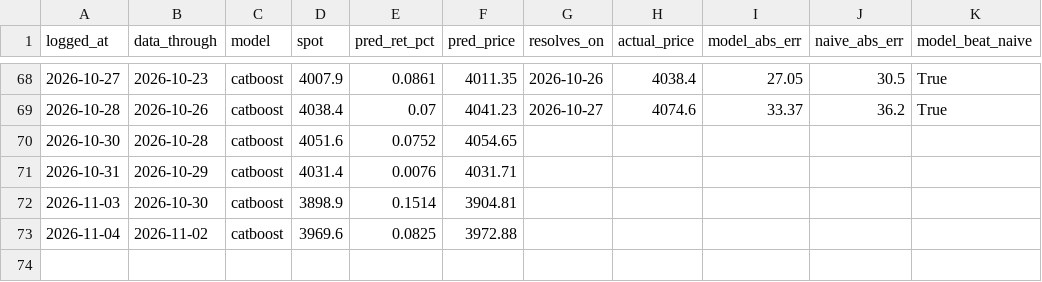
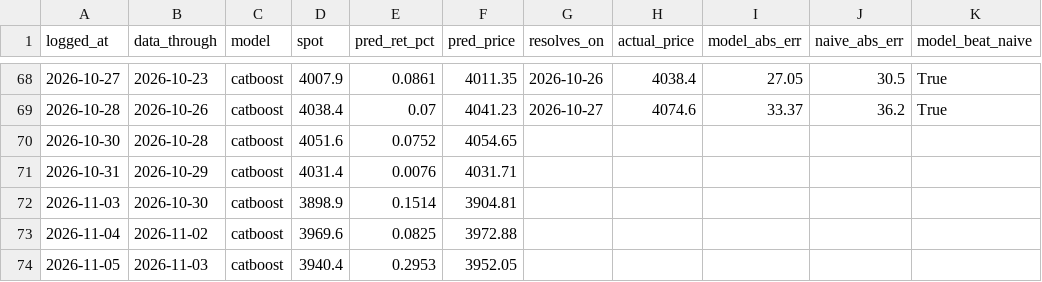
Before and after one commit to Srimurari14/gold-band, a CSV file: logs/daily_predictions.csv, drawn as a sheet; only a part is shown, gaps mark what is left out.

```diff
--- a/logs/daily_predictions.csv
+++ b/logs/daily_predictions.csv
@@ -73 +73,2 @@ logged_at,data_through,model,spot,pred_ret_pct,pred_price,resolves_on,actual_pri
 2026-11-04,2026-11-02,catboost,3969.6,0.0825,3972.88,,,,,
+2026-11-05,2026-11-03,catboost,3940.4,0.2953,3952.05,,,,,
```
Also changed, not shown: logs/predictions.csv.
